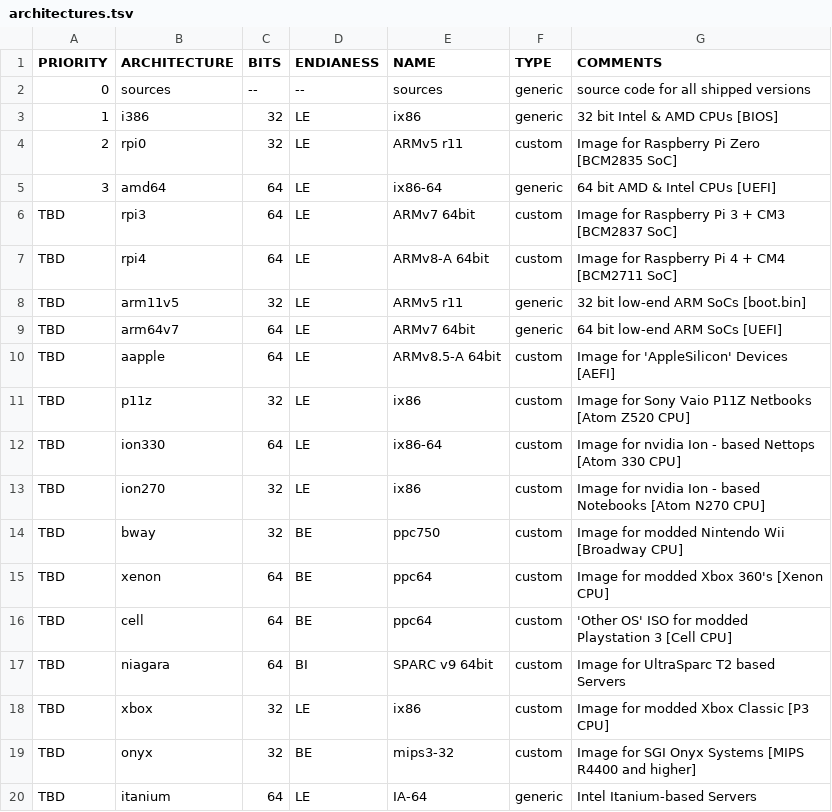
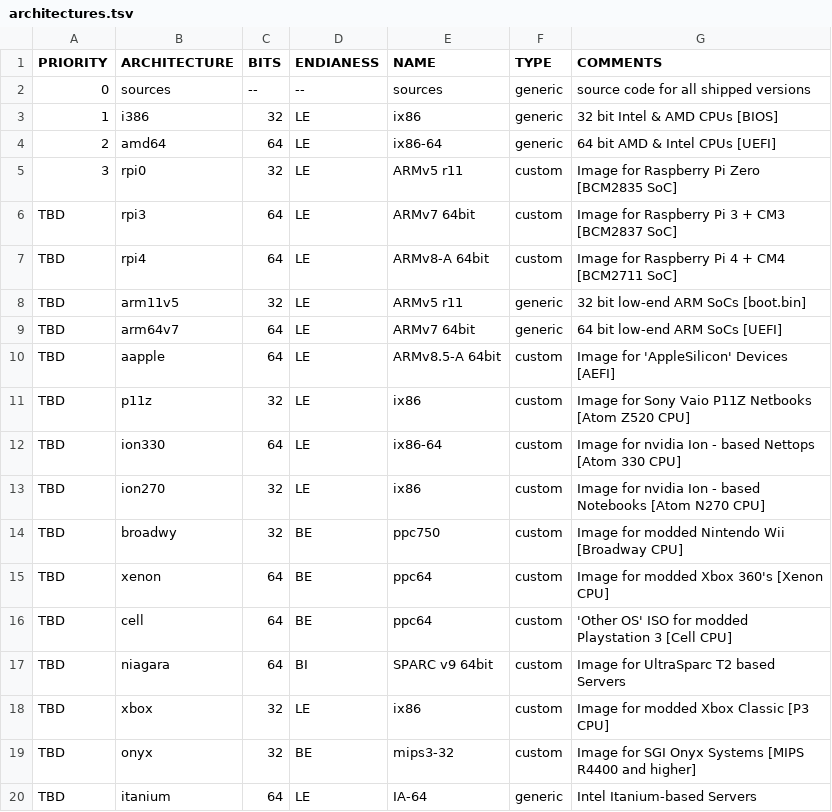
Before and after one commit to OS-1337/OS1337, a TSV file: docu/ideas/architectures.tsv (was docu/architectures.tsv), drawn as a sheet.

```diff
--- a/docu/architectures.tsv
+++ b/docu/ideas/architectures.tsv
@@ -3,4 +3,4 @@ PRIORITY	ARCHITECTURE	BITS	ENDIANESS	NAME	TYPE	COMMENTS
 1	i386	32	LE	ix86	generic	32 bit Intel & AMD CPUs [BIOS]
-2	rpi0	32	LE	ARMv5 r11	custom	Image for Raspberry Pi Zero  [BCM2835 SoC]
-3	amd64	64	LE	ix86-64	generic	64 bit AMD & Intel CPUs [UEFI]
+2	amd64	64	LE	ix86-64	generic	64 bit AMD & Intel CPUs [UEFI]
+3	rpi0	32	LE	ARMv5 r11	custom	Image for Raspberry Pi Zero  [BCM2835 SoC]
 TBD	rpi3	64	LE	ARMv7 64bit	custom	Image for Raspberry Pi 3 + CM3 [BCM2837 SoC]
@@ -13,3 +13,3 @@ TBD	ion330	64	LE	ix86-64	custom	Image for nvidia Ion - based Nettops [Atom 330 C
 TBD	ion270	32	LE	ix86	custom	Image for nvidia Ion - based Notebooks [Atom N270 CPU]
-TBD	bway	32	BE	ppc750	custom	Image for modded Nintendo Wii [Broadway CPU]
+TBD	broadwy	32	BE	ppc750	custom	Image for modded Nintendo Wii [Broadway CPU]
 TBD	xenon	64	BE	ppc64	custom	Image for modded Xbox 360's [Xenon CPU]
```
Also changed, not shown: docu/ideas/resolutions.tsv, 11 other files.
